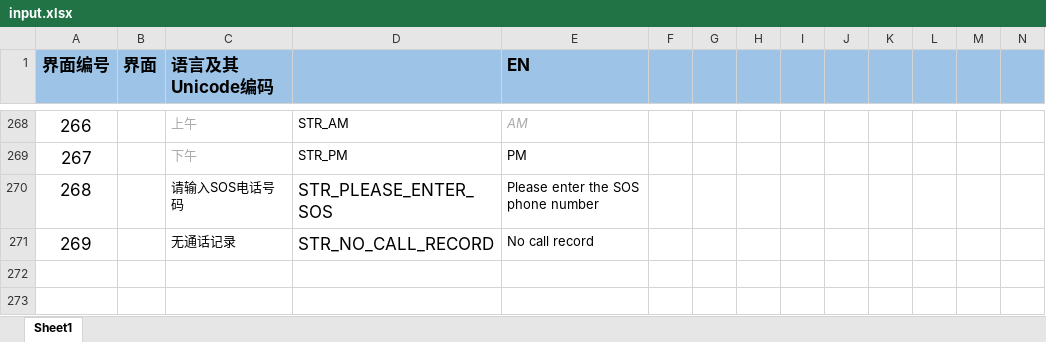
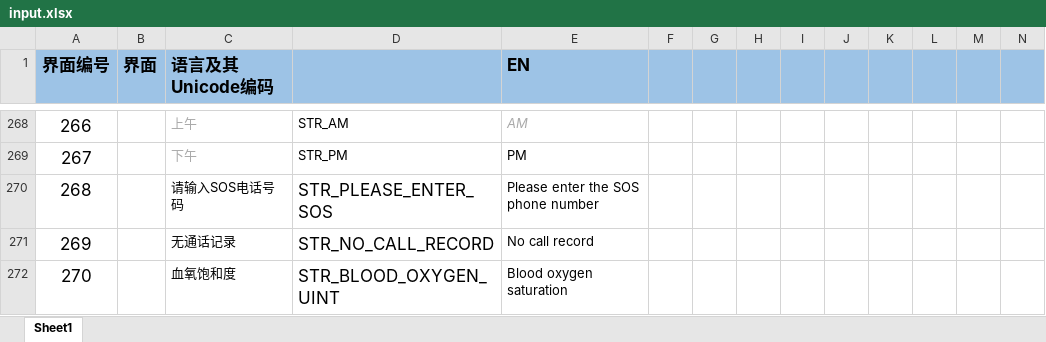
Before and after one commit to zzp2233/569x_AI_AB281GA, an Excel workbook: ute/language/defaultLanguage/input.xlsx, sheet Sheet1, drawn as a sheet; only a part is shown, gaps mark what is left out; values as stored, in another font and other column widths than the file's, no borders; rows hold the shown columns only; the diff names each change by its address in the sheet, - before the commit and + after, or states it on an @@ line.

```diff
--- a/ute/language/defaultLanguage/input.xlsx (sheet Sheet1)
+++ b/ute/language/defaultLanguage/input.xlsx (sheet Sheet1)
+row 272: 270 |  | 血氧饱和度 | STR_BLOOD_OXYGEN_UINT | Blood oxygen saturation
```
Also changed, not shown: 4 other files.
